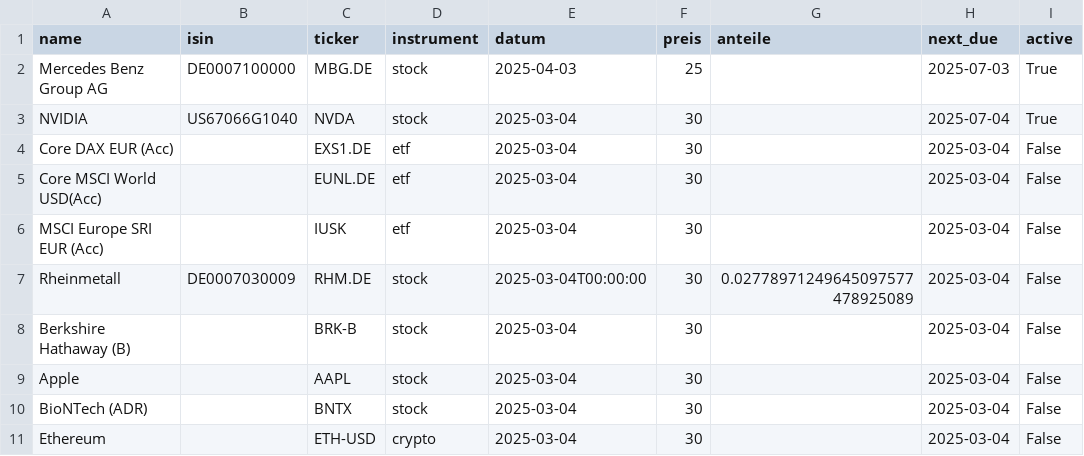
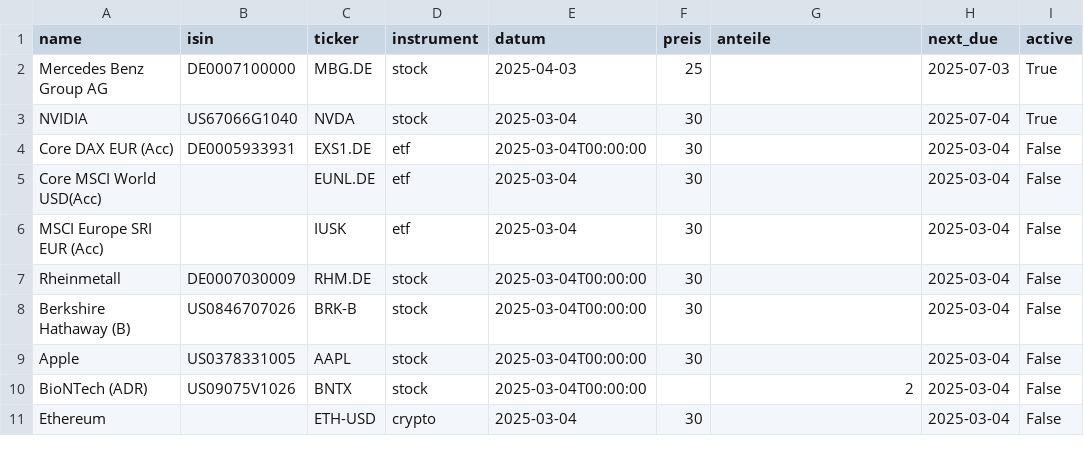
Before and after one commit to maltesolla13/Finance_tool, a CSV file: templates_sparplan.csv, drawn as a sheet.

```diff
--- a/templates_sparplan.csv
+++ b/templates_sparplan.csv
@@ -3,9 +3,9 @@ Mercedes Benz Group AG,DE0007100000,MBG.DE,stock,2025-04-03,25,,2025-07-03,True
 NVIDIA,US67066G1040,NVDA,stock,2025-03-04,30,,2025-07-04,True
-Core DAX EUR (Acc),,EXS1.DE,etf,2025-03-04,30,,2025-03-04,False
+Core DAX EUR (Acc),DE0005933931,EXS1.DE,etf,2025-03-04T00:00:00,30,,2025-03-04,False
 Core MSCI World USD(Acc),,EUNL.DE,etf,2025-03-04,30,,2025-03-04,False
 MSCI Europe SRI EUR (Acc),,IUSK,etf,2025-03-04,30,,2025-03-04,False
-Rheinmetall,DE0007030009,RHM.DE,stock,2025-03-04T00:00:00,30,0.02778971249645097577478925089,2025-03-04,False
-Berkshire Hathaway (B),,BRK-B,stock,2025-03-04,30,,2025-03-04,False
-Apple,,AAPL,stock,2025-03-04,30,,2025-03-04,False
-BioNTech (ADR),,BNTX,stock,2025-03-04,30,,2025-03-04,False
+Rheinmetall,DE0007030009,RHM.DE,stock,2025-03-04T00:00:00,30,,2025-03-04,False
+Berkshire Hathaway (B),US0846707026,BRK-B,stock,2025-03-04T00:00:00,30,,2025-03-04,False
+Apple,US0378331005,AAPL,stock,2025-03-04T00:00:00,30,,2025-03-04,False
+BioNTech (ADR),US09075V1026,BNTX,stock,2025-03-04T00:00:00,,2,2025-03-04,False
 Ethereum,,ETH-USD,crypto,2025-03-04,30,,2025-03-04,False
```
Also changed, not shown: safe_sparplan.csv, 1 other file.
